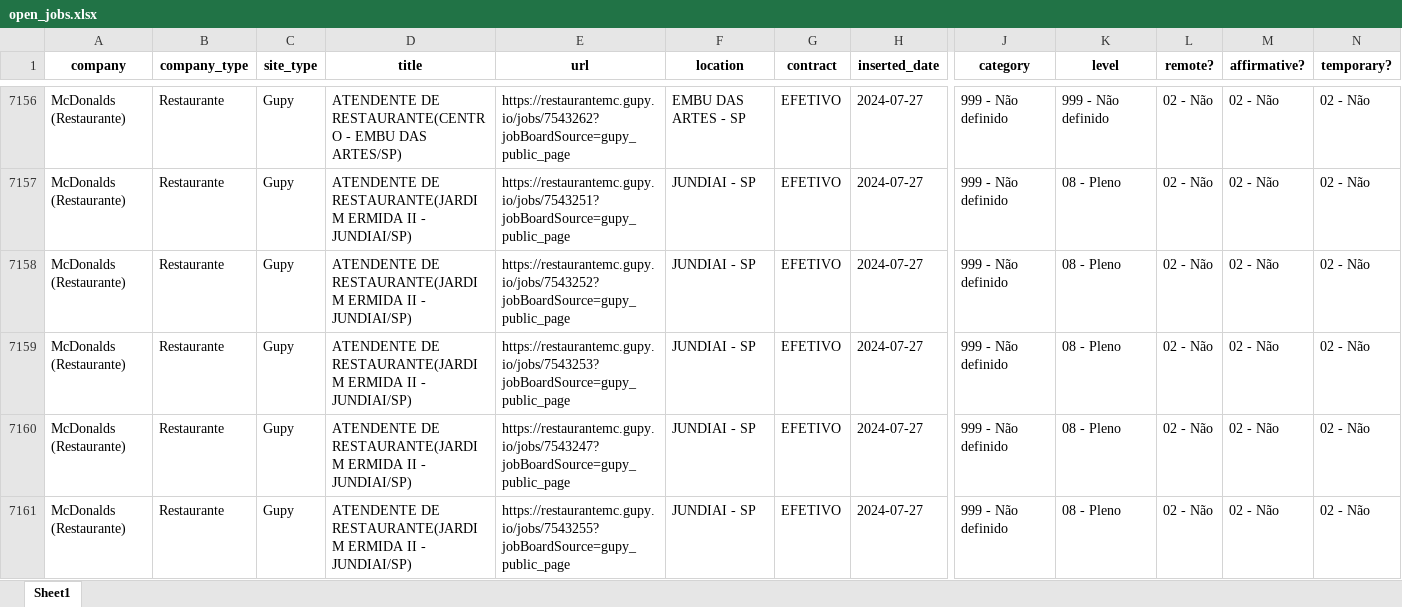
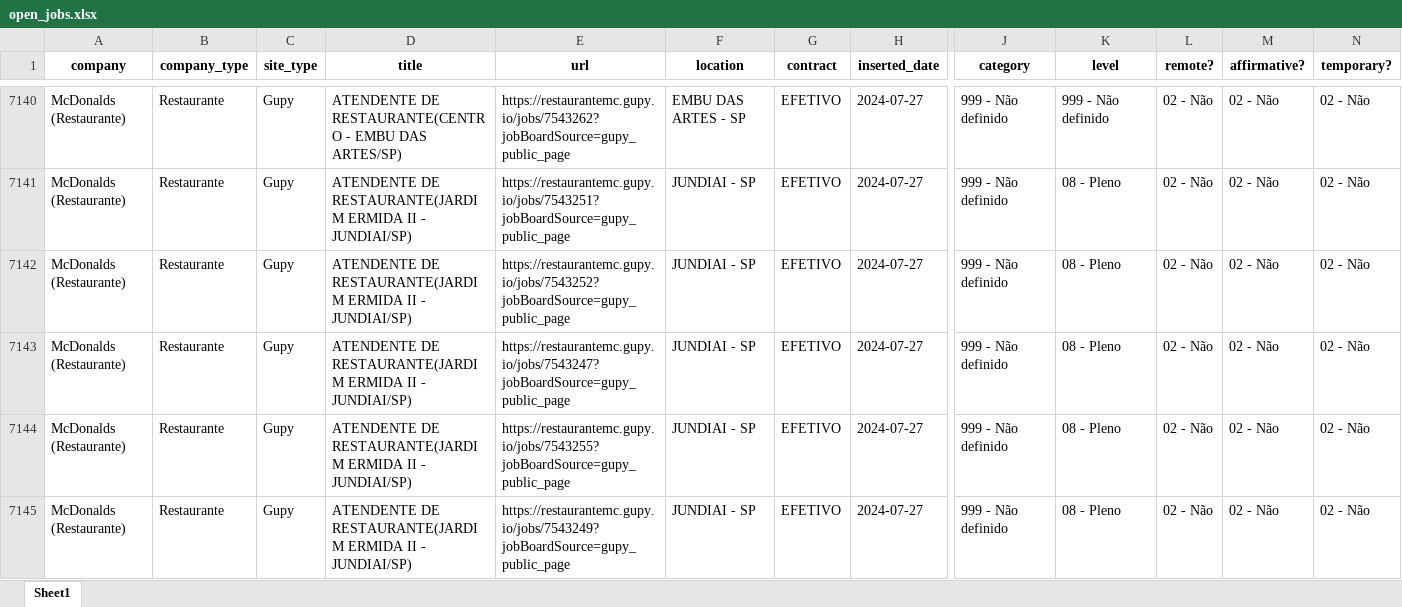
Before and after one commit to eualannascimento/site-projeto-classifica-vagas, an Excel workbook: assets/data/xlsx/open_jobs.xlsx, sheet Sheet1, drawn as a sheet; only a part is shown, gaps mark what is left out; the shorter side is filled out with more unchanged rows; values as stored, in another font and other column widths than the file's, no borders; removed rows and columns are numbered as before the commit, all else as after; rows hold the shown columns only; the diff covers the shown part only; the diff names each change by its address in the sheet, - before the commit and + after, or states it on an @@ line.

```diff
--- a/assets/data/xlsx/open_jobs.xlsx (sheet Sheet1)
+++ b/assets/data/xlsx/open_jobs.xlsx (sheet Sheet1)
-row 7159: McDonalds (Restaurante) | Restaurante | Gupy | ATENDENTE DE RESTAURANTE(JARDIM ERMIDA II - JUNDIAI/SP) | https://restaurantemc.gupy.io/jobs/7543253?jobBoardSource=gupy_public_page | JUNDIAI - SP | EFETIVO | 2024-07-27 | 999 - Não definido | 08 - Pleno | 02 - Não | 02 - Não | 02 - Não
```
Also changed, not shown: 21 added rows and 130 removed rows elsewhere in this sheet, 1 other file.
